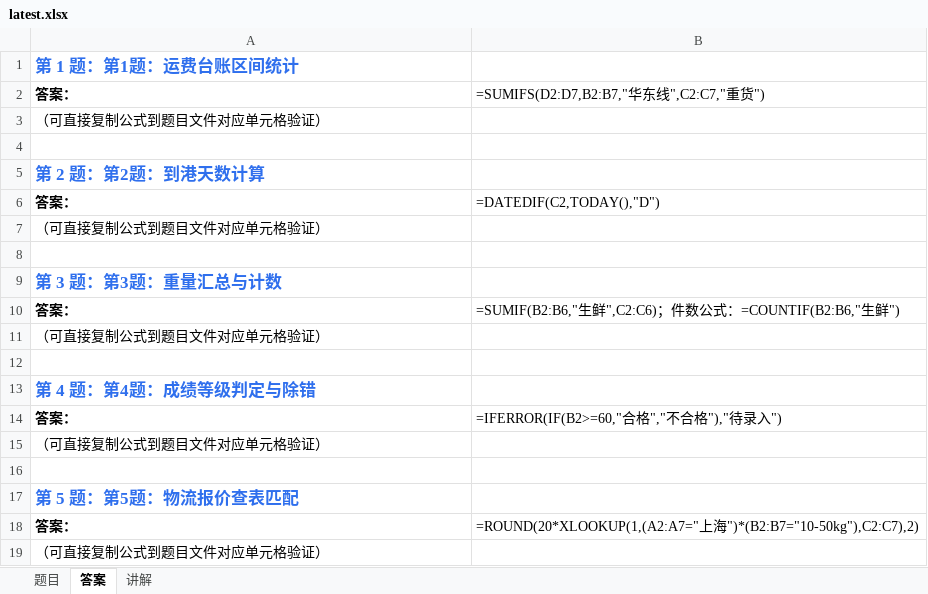
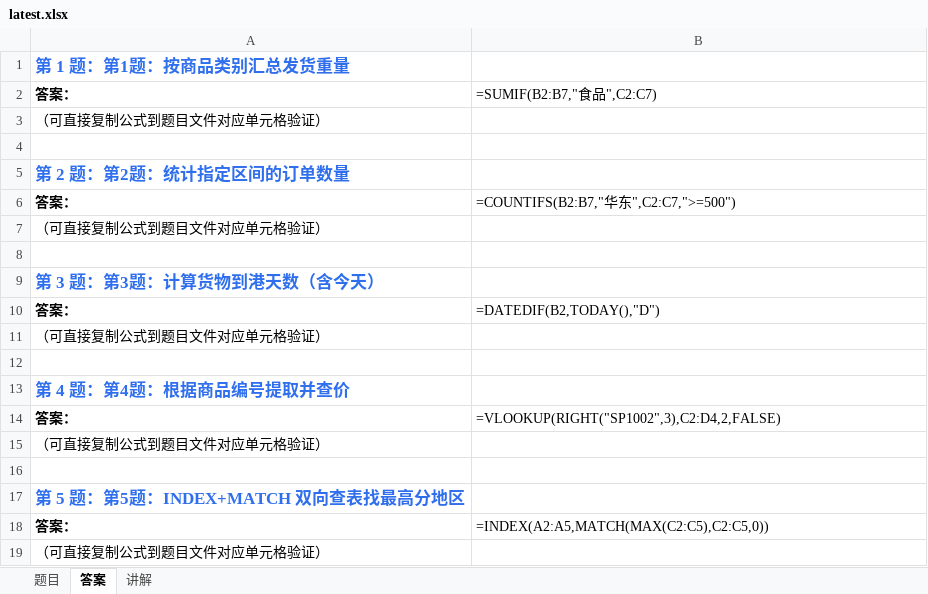
Before and after one commit to Fiona0706/English-Daily-Speaking, an Excel workbook: excel/latest.xlsx, sheet 答案, drawn as a sheet; values as stored, in another font and other column widths than the file's, no borders; formulas without a stored value are shown as written; the diff names each change by its address in the sheet, - before the commit and + after, or states it on an @@ line.

```diff
--- a/excel/latest.xlsx (sheet 答案)
+++ b/excel/latest.xlsx (sheet 答案)
-A1: 第 1 题：第1题：运费台账区间统计
+A1: 第 1 题：第1题：按商品类别汇总发货重量
-B2: =SUMIFS(D2:D7,B2:B7,"华东线",C2:C7,"重货")
+B2: =SUMIF(B2:B7,"食品",C2:C7)
-A5: 第 2 题：第2题：到港天数计算
+A5: 第 2 题：第2题：统计指定区间的订单数量
-B6: =DATEDIF(C2,TODAY(),"D")
+B6: =COUNTIFS(B2:B7,"华东",C2:C7,">=500")
-A9: 第 3 题：第3题：重量汇总与计数
+A9: 第 3 题：第3题：计算货物到港天数（含今天）
-B10: =SUMIF(B2:B6,"生鲜",C2:C6)；件数公式：=COUNTIF(B2:B6,"生鲜")
+B10: =DATEDIF(B2,TODAY(),"D")
-A13: 第 4 题：第4题：成绩等级判定与除错
+A13: 第 4 题：第4题：根据商品编号提取并查价
-B14: =IFERROR(IF(B2>=60,"合格","不合格"),"待录入")
+B14: =VLOOKUP(RIGHT("SP1002",3),C2:D4,2,FALSE)
-A17: 第 5 题：第5题：物流报价查表匹配
+A17: 第 5 题：第5题：INDEX+MATCH 双向查表找最高分地区
-B18: =ROUND(20*XLOOKUP(1,(A2:A7="上海")*(B2:B7="10-50kg"),C2:C7),2)
+B18: =INDEX(A2:A5,MATCH(MAX(C2:C5),C2:C5,0))
```
Also changed, not shown: sheet 题目, sheet 讲解, 13 other files.
